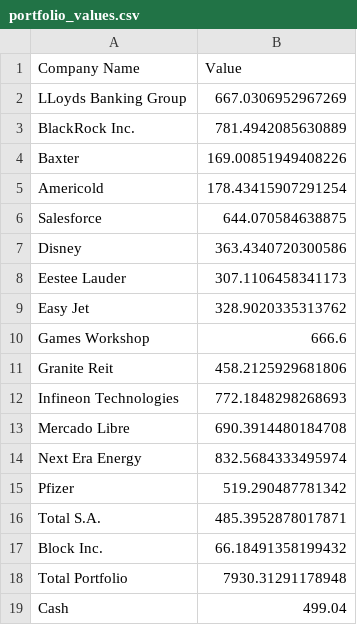
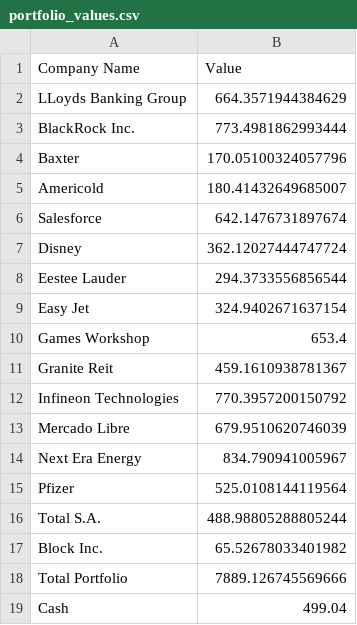
Before and after one commit to matat99/portfolio_mgr, a CSV file: revamp/portfolio_values.csv, drawn as a sheet.

```diff
--- a/revamp/portfolio_values.csv
+++ b/revamp/portfolio_values.csv
@@ -1,19 +1,19 @@
 Company Name,Value
-LLoyds Banking Group,667.0306952967269
-BlackRock Inc.,781.4942085630889
-Baxter,169.00851949408226
-Americold,178.43415907291254
-Salesforce,644.070584638875
-Disney,363.4340720300586
-Eestee Lauder,307.1106458341173
-Easy Jet,328.9020335313762
-Games Workshop,666.6
-Granite Reit,458.2125929681806
-Infineon Technologies,772.1848298268693
-Mercado Libre,690.3914480184708
-Next Era Energy,832.5684333495974
-Pfizer,519.290487781342
-Total S.A.,485.3952878017871
-Block Inc.,66.18491358199432
-Total Portfolio,7930.31291178948
+LLoyds Banking Group,664.3571944384629
+BlackRock Inc.,773.4981862993444
+Baxter,170.05100324057796
+Americold,180.41432649685007
+Salesforce,642.1476731897674
+Disney,362.12027444747724
+Eestee Lauder,294.3733556856544
+Easy Jet,324.9402671637154
+Games Workshop,653.4
+Granite Reit,459.1610938781367
+Infineon Technologies,770.3957200150792
+Mercado Libre,679.9510620746039
+Next Era Energy,834.790941005967
+Pfizer,525.0108144119564
+Total S.A.,488.98805288805244
+Block Inc.,65.52678033401982
+Total Portfolio,7889.126745569666
 Cash,499.04
```
Also changed, not shown: revamp/overall_performance.csv, revamp/weekly_performance.csv, 4 other files.
